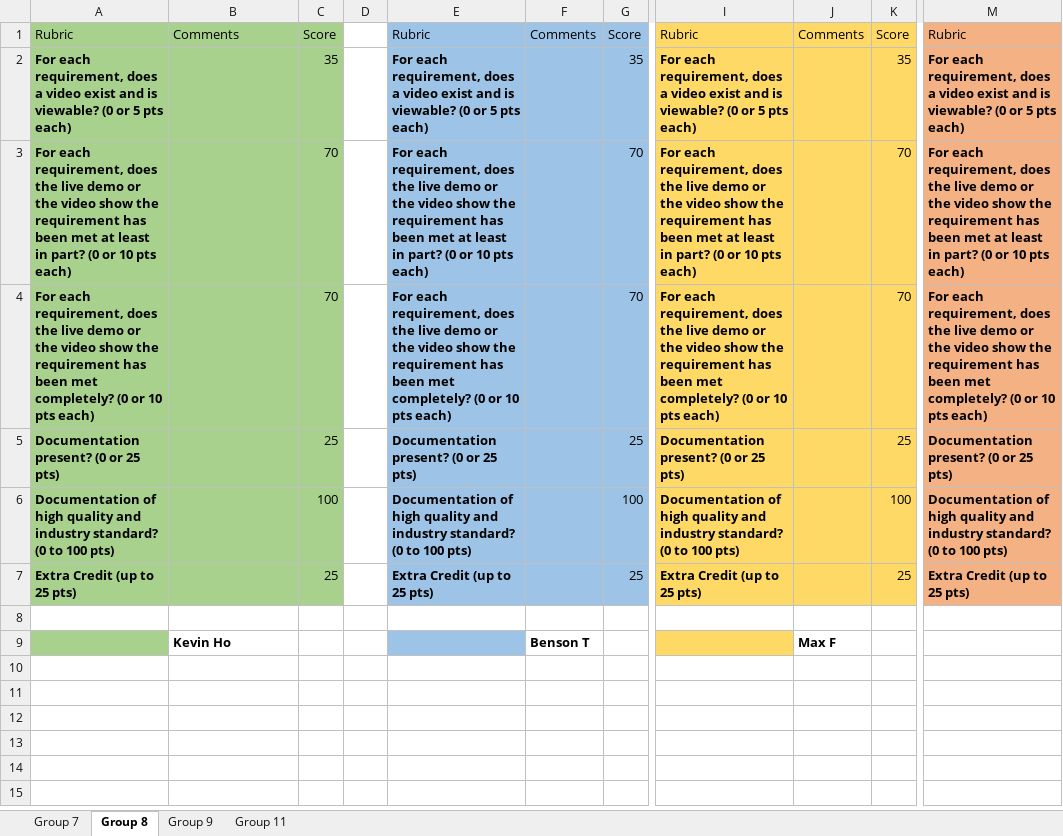
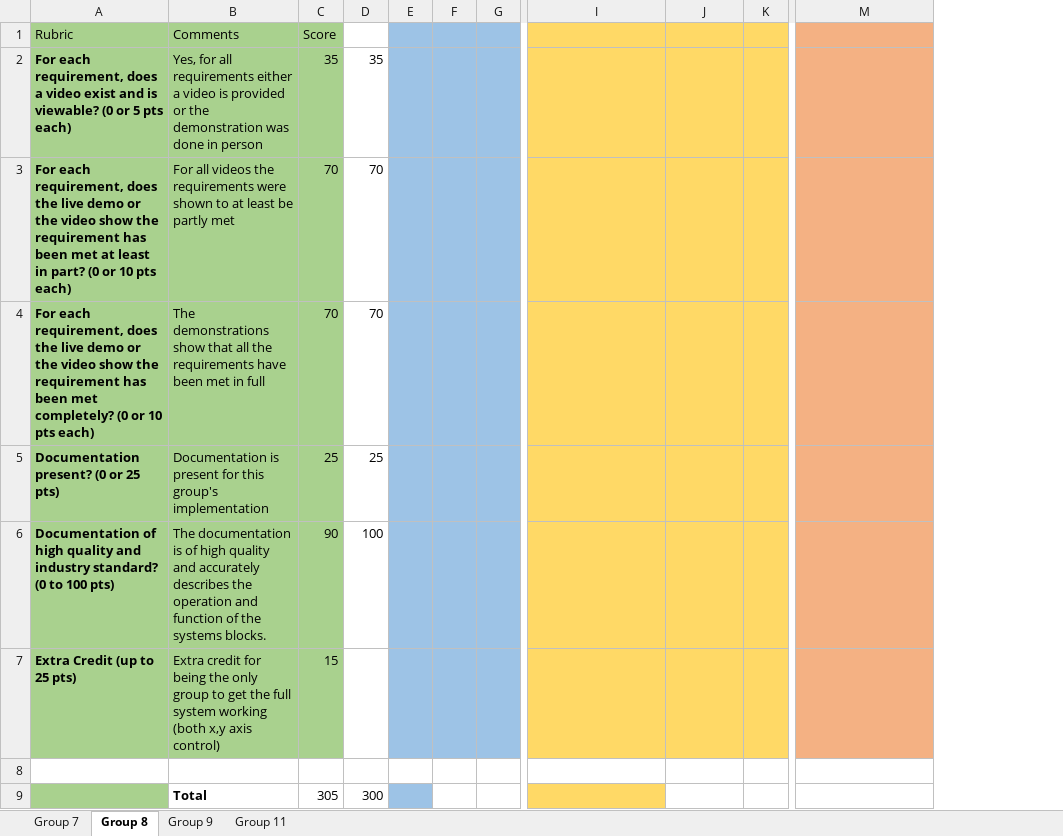
Before and after one commit to Jbruslind/PersonalProjects, an Excel workbook: HyperRail/Admin/JuniorDesign_SystemVerification (version 1).xlsb.xlsx, sheet Group 8, drawn as a sheet; only a part is shown, gaps mark what is left out; values as stored, in another font and other column widths than the file's, no borders; removed rows and columns are numbered as before the commit, all else as after; rows hold the shown columns only; the diff names each change by its address in the sheet, - before the commit and + after, or states it on an @@ line.

```diff
--- a/HyperRail/Admin/JuniorDesign_SystemVerification (version 1).xlsb.xlsx (sheet Group 8)
+++ b/HyperRail/Admin/JuniorDesign_SystemVerification (version 1).xlsb.xlsx (sheet Group 8)
-column D, empty
-column E, rows 1-7: Rubric | For each requirement, does a video exist and is viewable? (0 or 5 pts each) | For each requirement, does the live demo or the video show the requirement has been met at least in part? (0 or 10 pts each) | For each requirement, does the live demo or the video show the requirement has been met completely? (0 or 10 pts each) | Documentation present? (0 or 25 pts) | Documentation of high quality and industry standard? (0 to 100 pts) | Extra Credit (up to 25 pts)
-column F, row 1: Comments
+column E, empty
+column F, empty
+column G, empty
-D1: Score
+D1: (empty)
-D1:D7 fill: #9DC3E6
+D1:D7 fill: none
-I1: Rubric
+I1: (empty)
-J1: Comments
+J1: (empty)
-K1: Score
+K1: (empty)
-M1: Rubric
+M1: (empty)
-B2: (empty)
+B2: Yes, for all requirements either a video is provided or the demonstration was done in person
-I2: For each requirement, does a video exist and is viewable? (0 or 5 pts each)
+I2: (empty)
-K2: 35
+K2: (empty)
-M2: For each requirement, does a video exist and is viewable? (0 or 5 pts each)
+M2: (empty)
-B3: (empty)
+B3: For all videos the requirements were shown to at least be partly met
-I3: For each requirement, does the live demo or the video show the requirement has been met at least in part? (0 or 10 pts each)
+I3: (empty)
-K3:K4: 70
+K3:K4: (empty)
-M3: For each requirement, does the live demo or the video show the requirement has been met at least in part? (0 or 10 pts each)
+M3: (empty)
-B4: (empty)
+B4: The demonstrations show that all the requirements have been met in full
-I4: For each requirement, does the live demo or the video show the requirement has been met completely? (0 or 10 pts each)
+I4: (empty)
-M4: For each requirement, does the live demo or the video show the requirement has been met completely? (0 or 10 pts each)
+M4: (empty)
-B5: (empty)
+B5: Documentation is present for this group's implementation
-I5: Documentation present? (0 or 25 pts)
+I5: (empty)
-K5: 25
+K5: (empty)
-M5: Documentation present? (0 or 25 pts)
+M5: (empty)
-B6: (empty)
+B6: The documentation is of high quality and accurately describes the operation and function of the systems blocks.
-C6: 100
+C6: 90
-I6: Documentation of high quality and industry standard? (0 to 100 pts)
+I6: (empty)
-K6: 100
+K6: (empty)
-M6: Documentation of high quality and industry standard? (0 to 100 pts)
+M6: (empty)
-B7: (empty)
+B7: Extra credit for being the only group to get the full system working (both x,y axis control)
-C7: 25
+C7: 15
-D7: 25
+D7: (empty)
-I7: Extra Credit (up to 25 pts)
+I7: (empty)
-K7: 25
+K7: (empty)
-M7: Extra Credit (up to 25 pts)
+M7: (empty)
-row 9:  | Kevin Ho |  |  |  | Benson T |  |  | Max F
+row 9:  | Total | 305 | 300
```
Also changed, not shown: sheet Group 9, sheet Group 11, sheet Group 7.
